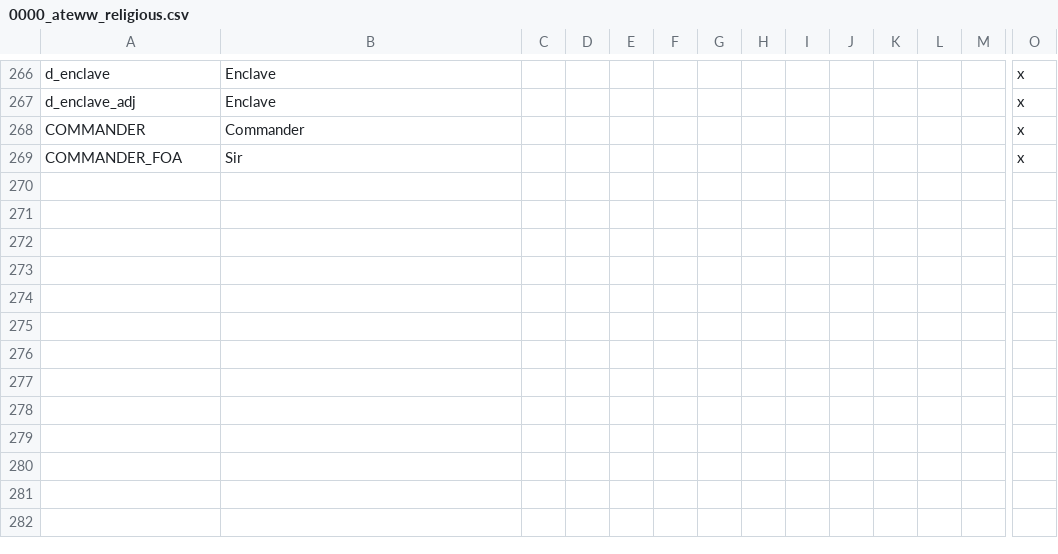
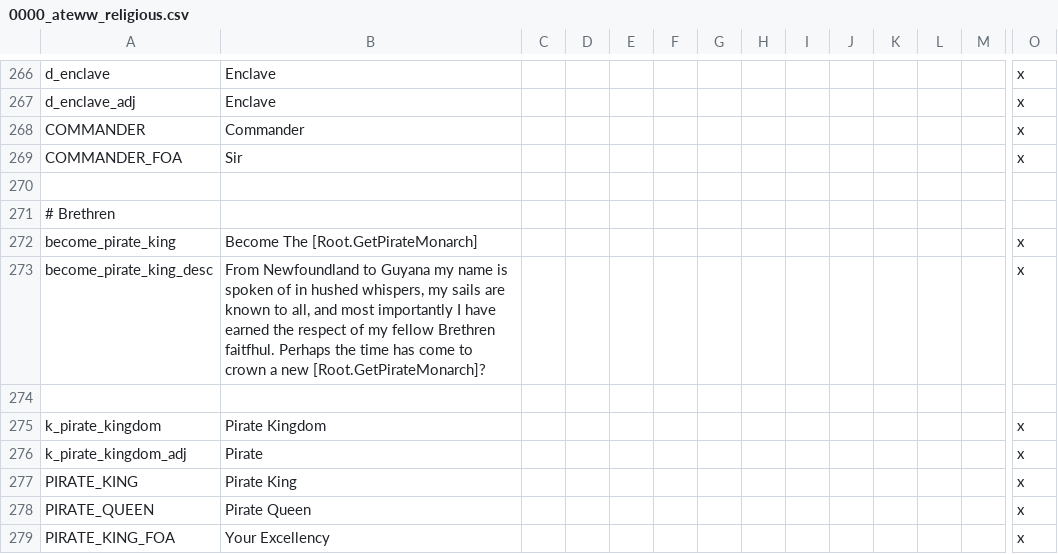
Before and after one commit to Yard1/After-the-End-Wild-Wasteland, a CSV file: localisation/0000_ateww_religious.csv, drawn as a sheet; only a part is shown, gaps mark what is left out; rows hold the shown columns only; the diff names each change by its address in the sheet, - before the commit and + after, or states it on an @@ line.

Commit message:
Pirate Kingdom Stuff

```diff
--- a/localisation/0000_ateww_religious.csv
+++ b/localisation/0000_ateww_religious.csv
+row 270: (empty)
+row 271: # Brethren
+row 272: become_pirate_king | Become The [Root.GetPirateMonarch] |  |  |  |  |  |  |  |  |  |  |  | x
+row 273: become_pirate_king_desc | From Newfoundland to Guyana my name is spoken of in hushed whispers, my sails are known to all, and most importantly I have earned the respect of my fellow Brethren faitfhul. Perhaps the time has come to crown a new [Root.GetPirateMonarch]? |  |  |  |  |  |  |  |  |  |  |  | x
+row 274: (empty)
+row 275: k_pirate_kingdom | Pirate Kingdom |  |  |  |  |  |  |  |  |  |  |  | x
+row 276: k_pirate_kingdom_adj | Pirate |  |  |  |  |  |  |  |  |  |  |  | x
+row 277: PIRATE_KING | Pirate King |  |  |  |  |  |  |  |  |  |  |  | x
+row 278: PIRATE_QUEEN | Pirate Queen |  |  |  |  |  |  |  |  |  |  |  | x
+row 279: PIRATE_KING_FOA | Your Excellency |  |  |  |  |  |  |  |  |  |  |  | x
```
Also changed, not shown: 6 other files.
